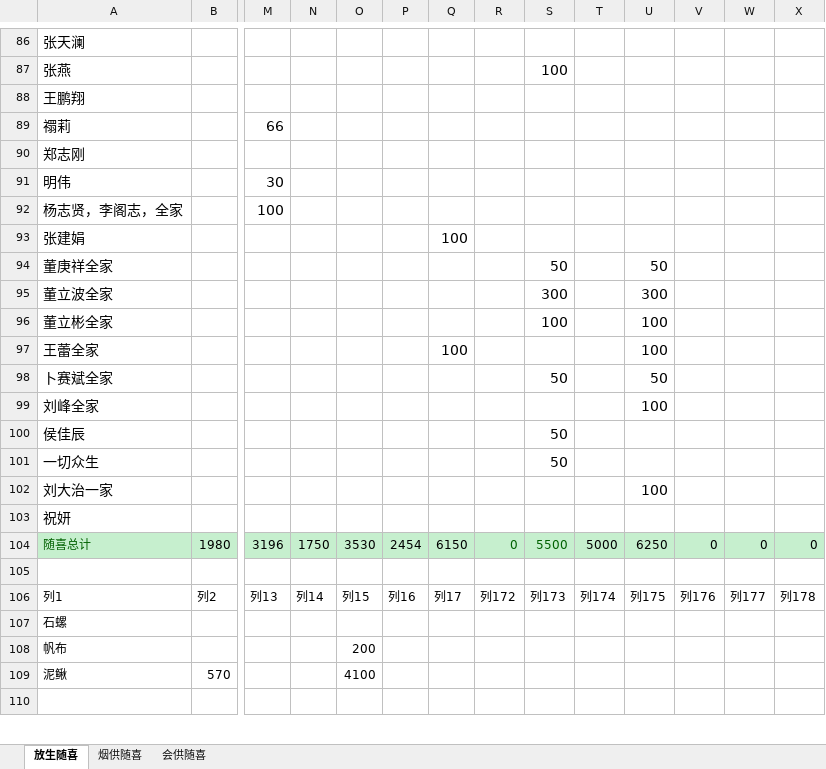
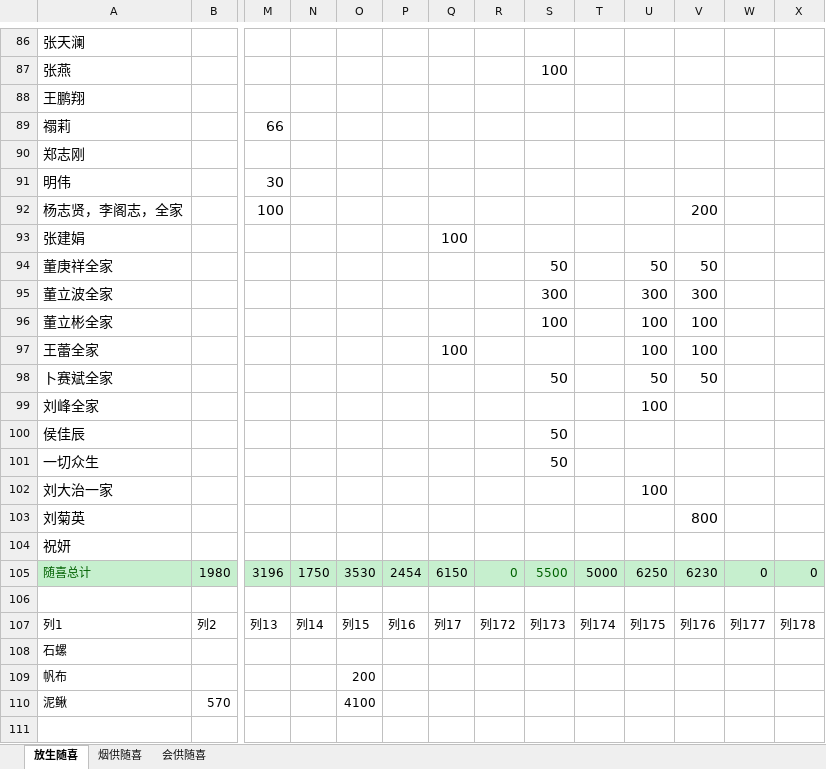
Before and after one commit to aresxubo/chiming, an Excel workbook: 放生随喜.xlsx, sheet 放生随喜, drawn as a sheet; only a part is shown, gaps mark what is left out; values as stored, in another font and other column widths than the file's, no borders; table styles not drawn; addresses are those after the commit; rows hold the shown columns only; the diff covers the shown part only; the diff names each change by its address in the sheet, - before the commit and + after, or states it on an @@ line.

```diff
--- a/放生随喜.xlsx (sheet 放生随喜)
+++ b/放生随喜.xlsx (sheet 放生随喜)
-V92: (empty)
+V92: 200
-V94: (empty)
+V94: 50
-V95: (empty)
+V95: 300
-V96:V97: (empty)
+V96:V97: 100
-V98: (empty)
+V98: 50
+row 103: 刘菊英 |  |  |  |  |  |  |  |  |  |  | 800
-V105: 0
+V105: 6230
```
Also changed, not shown: 18 edited cells elsewhere in this sheet, sheet 烟供随喜, formulas that keep their value, hidden cells, 1 other file.
